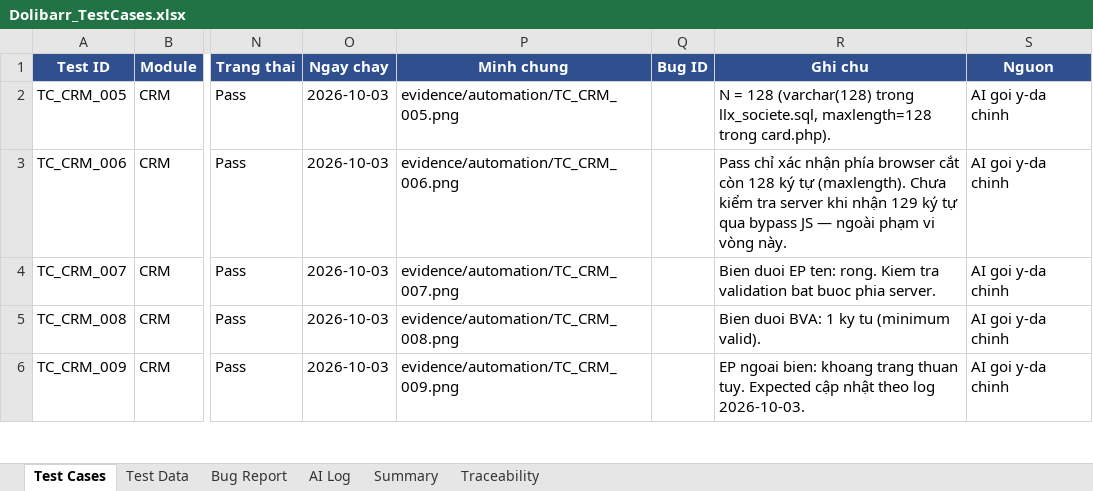
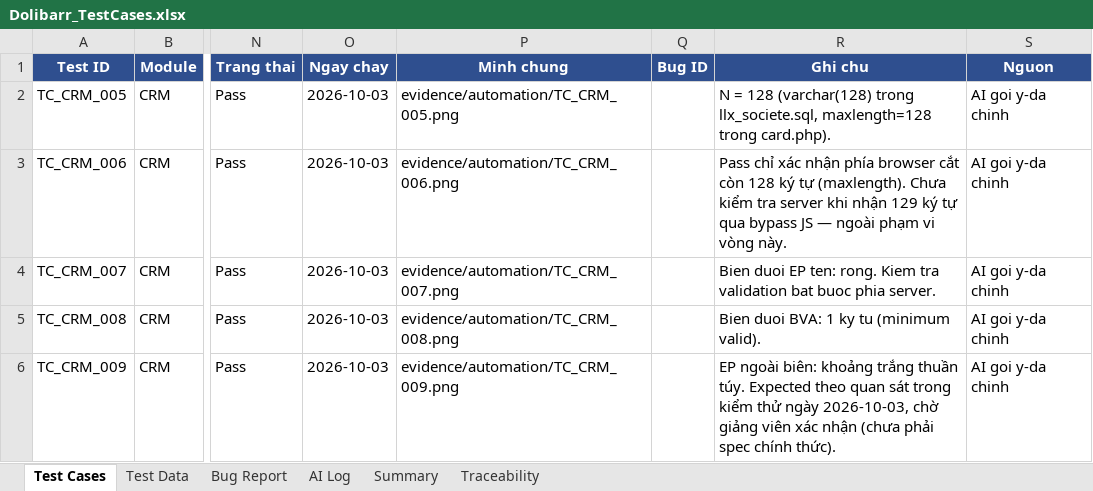
Before and after one commit to phidanghai-spec/Dolibarr_ERP_Testing, an Excel workbook: testcases/Dolibarr_TestCases.xlsx, sheet Test Cases, drawn as a sheet; only a part is shown, gaps mark what is left out; values as stored, in another font and other column widths than the file's, no borders; the diff covers the shown part only; the diff names each change by its address in the sheet, - before the commit and + after, or states it on an @@ line.

Commit message:
docs(test): ghi nhan BUG_001 trong Excel va CHANGELOG, cap nhat tinh trang TC_009 va TC_010

```diff
--- a/testcases/Dolibarr_TestCases.xlsx (sheet Test Cases)
+++ b/testcases/Dolibarr_TestCases.xlsx (sheet Test Cases)
-R6 (Ghi chu): EP ngoai bien: khoang trang thuan tuy. Expected cập nhật theo log 2026-10-03.
+R6 (Ghi chu): EP ngoài biên: khoảng trắng thuần túy. Expected theo quan sát trong kiểm thử ngày 2026-10-03, chờ giảng viên xác nhận (chưa phải spec chính thức).
```
Also changed, not shown: 7 edited cells elsewhere in this sheet, sheet Bug Report, sheet AI Log, sheet Summary, 4 other files.
